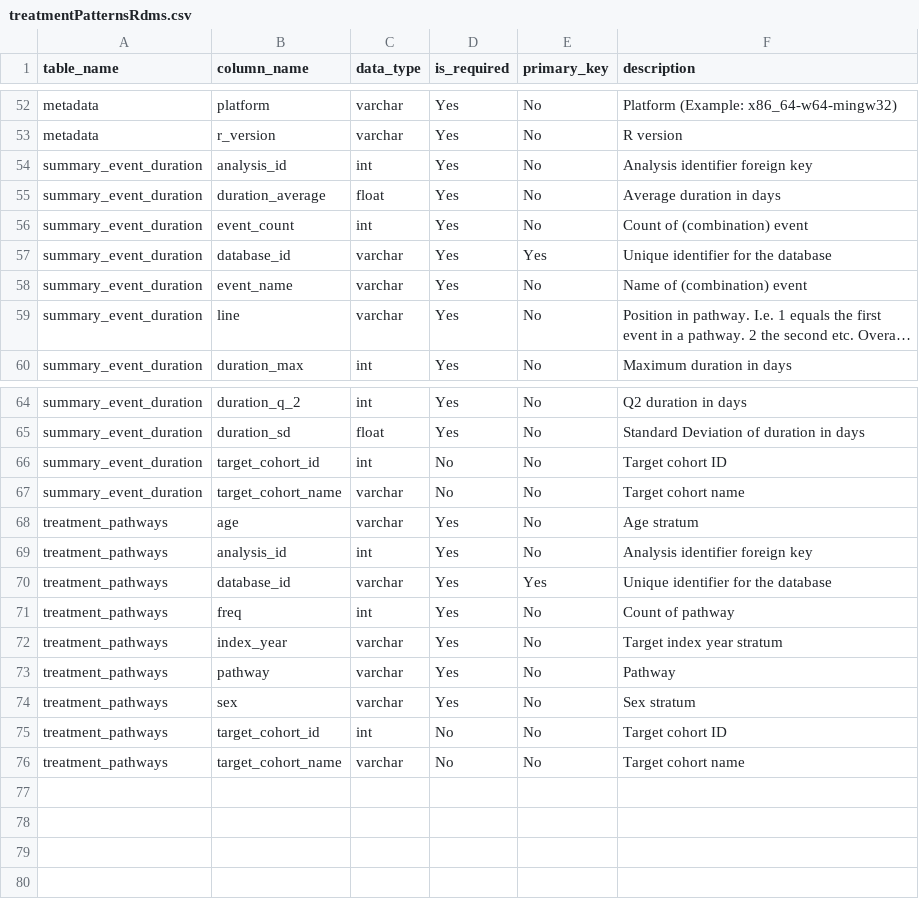
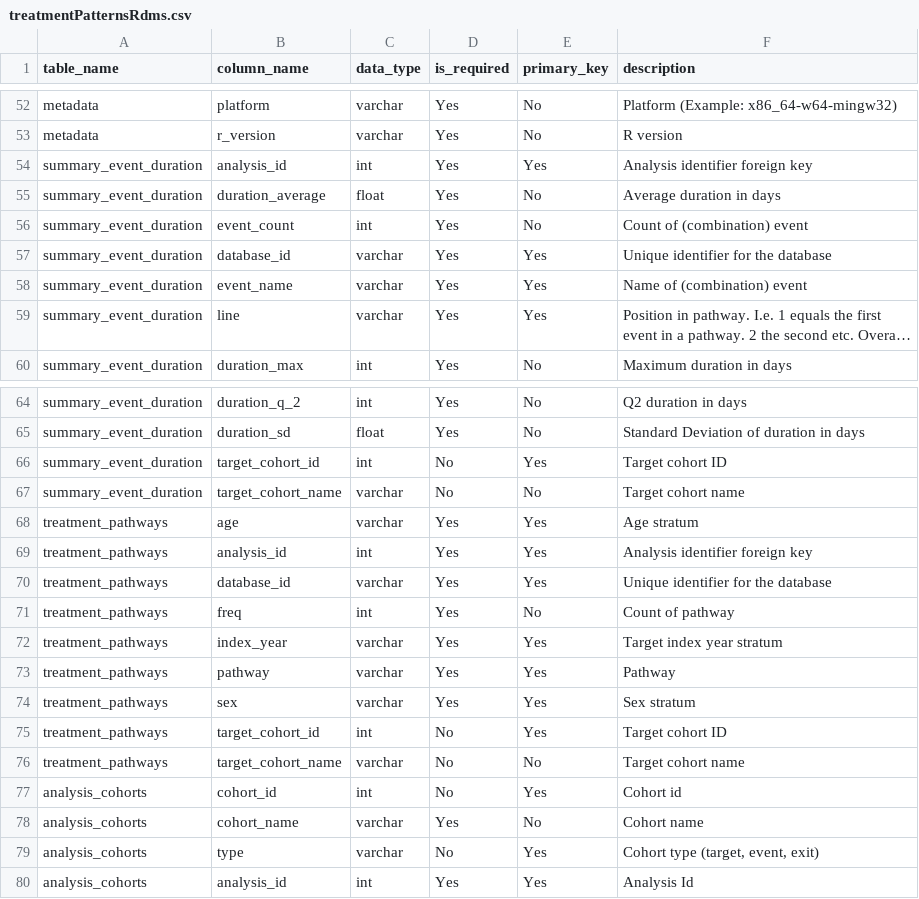
Before and after one commit to OHDSI/Strategus, a CSV file: inst/csv/treatmentPatternsRdms.csv, drawn as a sheet; only a part is shown, gaps mark what is left out; long unchanged cells end in …; the diff covers the shown part only; the diff names each change by its address in the sheet, - before the commit and + after, or states it on an @@ line.

Commit message:
Multi-analysis specification with TreatmentPatternsModule (#273)
* multiple analysis

* add table to data model

* fix to data model

* fixed test cases

* better error handling

Update TreatmentPatternsModule.Rd

* Issue 255 treatment patterns data model (#272)

* fixed data types and added cdm_version_concept_id

* missed col value

* target_id as int

* changed yes/no

* Duplicate table

Removed duplicate table in treatmentPatternsRdms.csv

* conflict documentation fix

* added new test cases

* updated data model

* Update treatmentPatternsRdms.csv

* fixed createModuleSpecifications

* snakeCase Issue and cohorts tbl logic

* Update treatmentPatternsRdms.csv

* Update treatmentPatternsRdms.csv

* prefix tbl bug

---------

Co-authored-by: Admin_SInduku2 <Admin_SInduku2@its.jnj.com>

```diff
--- a/inst/csv/treatmentPatternsRdms.csv
+++ b/inst/csv/treatmentPatternsRdms.csv
-E54 (primary_key): No
+E54 (primary_key): Yes
-E58:E59 (primary_key): No
+E58:E59 (primary_key): Yes
-E66 (primary_key): No
+E66 (primary_key): Yes
-E68:E69 (primary_key): No
+E68:E69 (primary_key): Yes
-E72:E75 (primary_key): No
+E72:E75 (primary_key): Yes
+row 77: analysis_cohorts | cohort_id | int | No | Yes | Cohort id
+row 78: analysis_cohorts | cohort_name | varchar | Yes | No | Cohort name
+row 79: analysis_cohorts | type | varchar | No | Yes | Cohort type (target, event, exit)
+row 80: analysis_cohorts | analysis_id | int | Yes | Yes | Analysis Id
```
Also changed, not shown: 16 edited cells elsewhere in this file, 5 other files.
